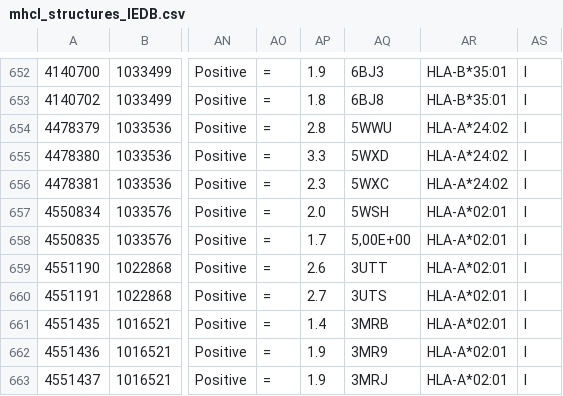
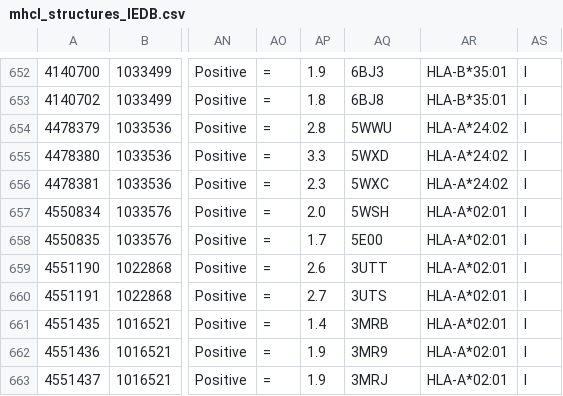
Before and after one commit to X-lab-3D/PANDORA, a CSV file: data/csv_pkl_files/mhcI_structures_IEDB.csv, drawn as a sheet; only a part is shown, gaps mark what is left out; the diff names each change by its address in the sheet, - before the commit and + after, or states it on an @@ line.

```diff
--- a/data/csv_pkl_files/mhcI_structures_IEDB.csv
+++ b/data/csv_pkl_files/mhcI_structures_IEDB.csv
-AQ658: 5,00E+00
+AQ658: 5E00
```
Also changed, not shown: 18 other files.
